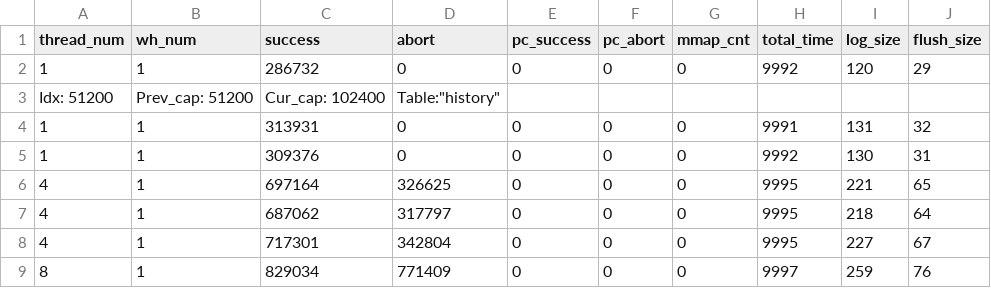
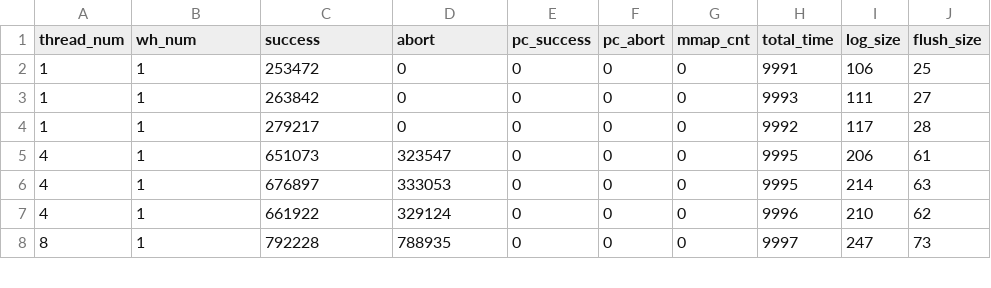
Before and after one commit to githubxxcc/pmdk-bench, a CSV file: sto-pre/high-pmem-occ-tdrain-0par-output.csv, drawn as a sheet; only a part is shown; the diff covers the shown part only.

```diff
--- a/sto-pre/high-pmem-occ-tdrain-0par-output.csv
+++ b/sto-pre/high-pmem-occ-tdrain-0par-output.csv
@@ -1,9 +1,8 @@
 thread_num,wh_num,success,abort,pc_success,pc_abort,mmap_cnt,total_time,log_size,flush_size
-1, 1, 286732,0,0, 0,0,9992,120,29
-Idx: 51200, Prev_cap: 51200, Cur_cap: 102400,  Table:"history"
-1, 1, 313931,0,0, 0,0,9991,131,32
-1, 1, 309376,0,0, 0,0,9992,130,31
-4, 1, 697164,326625,0, 0,0,9995,221,65
-4, 1, 687062,317797,0, 0,0,9995,218,64
-4, 1, 717301,342804,0, 0,0,9995,227,67
-8, 1, 829034,771409,0, 0,0,9997,259,76
+1, 1, 253472,0,0, 0,0,9991,106,25
+1, 1, 263842,0,0, 0,0,9993,111,27
+1, 1, 279217,0,0, 0,0,9992,117,28
+4, 1, 651073,323547,0, 0,0,9995,206,61
+4, 1, 676897,333053,0, 0,0,9995,214,63
+4, 1, 661922,329124,0, 0,0,9996,210,62
+8, 1, 792228,788935,0, 0,0,9997,247,73
```
Also changed, not shown: 53 edited cells elsewhere in this file, sto-pre/high-pmem-occ-wdrain-0par-output.csv, sto-pre/low-pmem-occ-tdrain-0par-output.csv, 1 other file.
